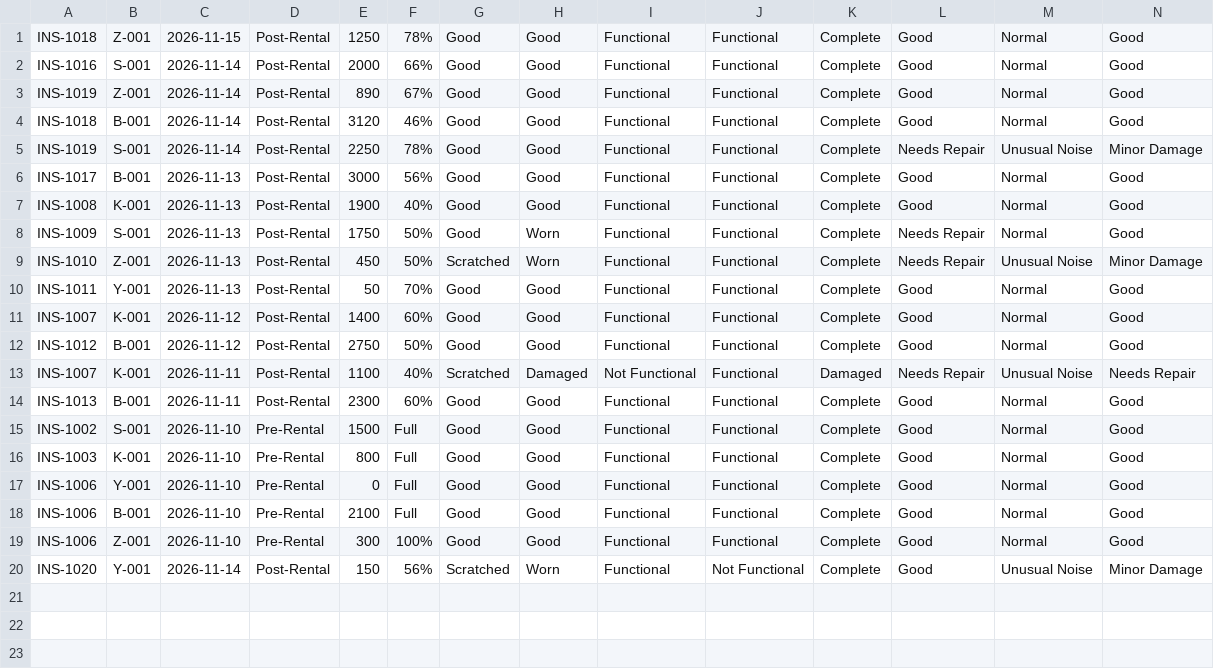
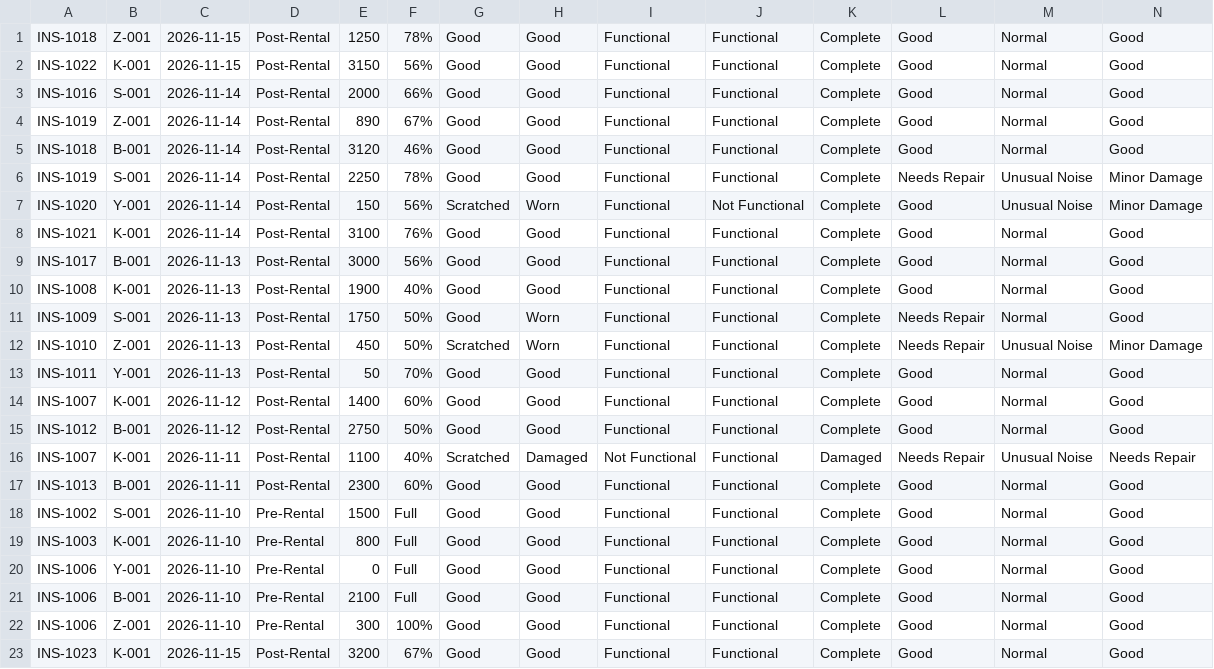
Before and after one commit to xeiacorky/TrimotoSystem, a CSV file: data/inspections.csv, drawn as a sheet; only a part is shown; rows hold the shown columns only; the diff names each change by its address in the sheet, - before the commit and + after, or states it on an @@ line.

Commit message:
sample data

```diff
--- a/data/inspections.csv
+++ b/data/inspections.csv
+row 2: INS-1022 | K-001 | 2026-11-15 | Post-Rental | 3150 | 56% | Good | Good | Functional | Functional | Complete | Good | Normal | Good
@@ row 20 moved to row 7: INS-1020 @@
+row 8: INS-1021 | K-001 | 2026-11-14 | Post-Rental | 3100 | 76% | Good | Good | Functional | Functional | Complete | Good | Normal | Good
+row 23: INS-1023 | K-001 | 2026-11-15 | Post-Rental | 3200 | 67% | Good | Good | Functional | Functional | Complete | Good | Normal | Good
```
Also changed, not shown: data/motorcycles.csv, data/rentals.csv.
